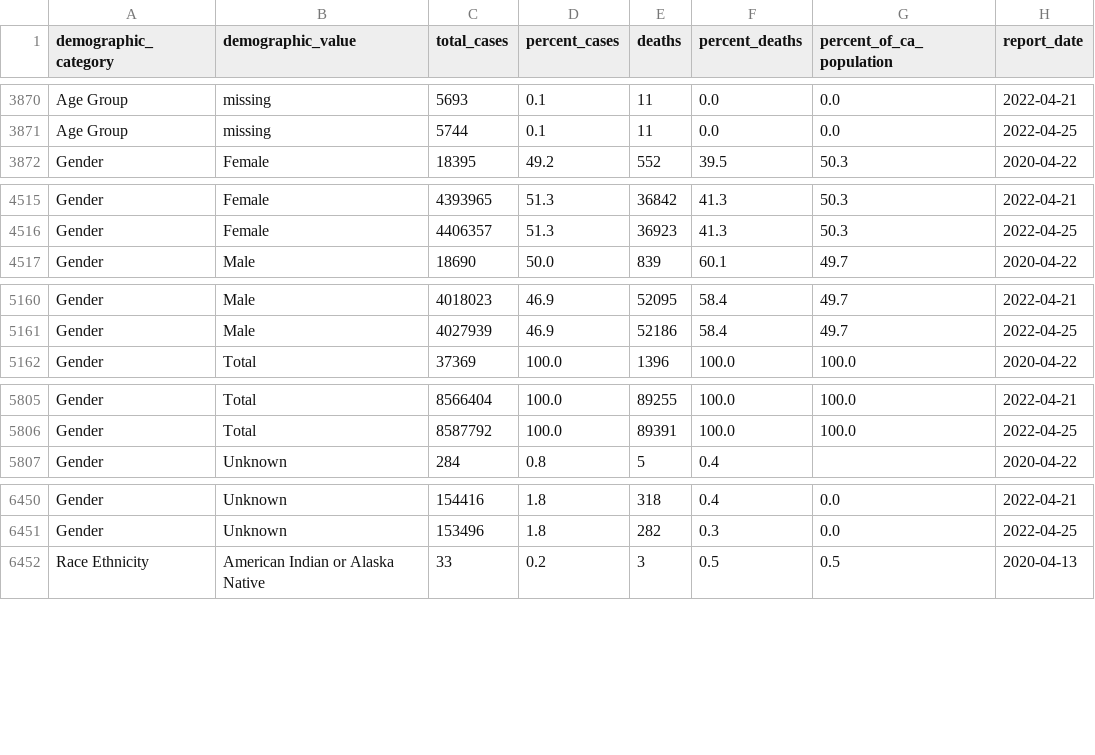
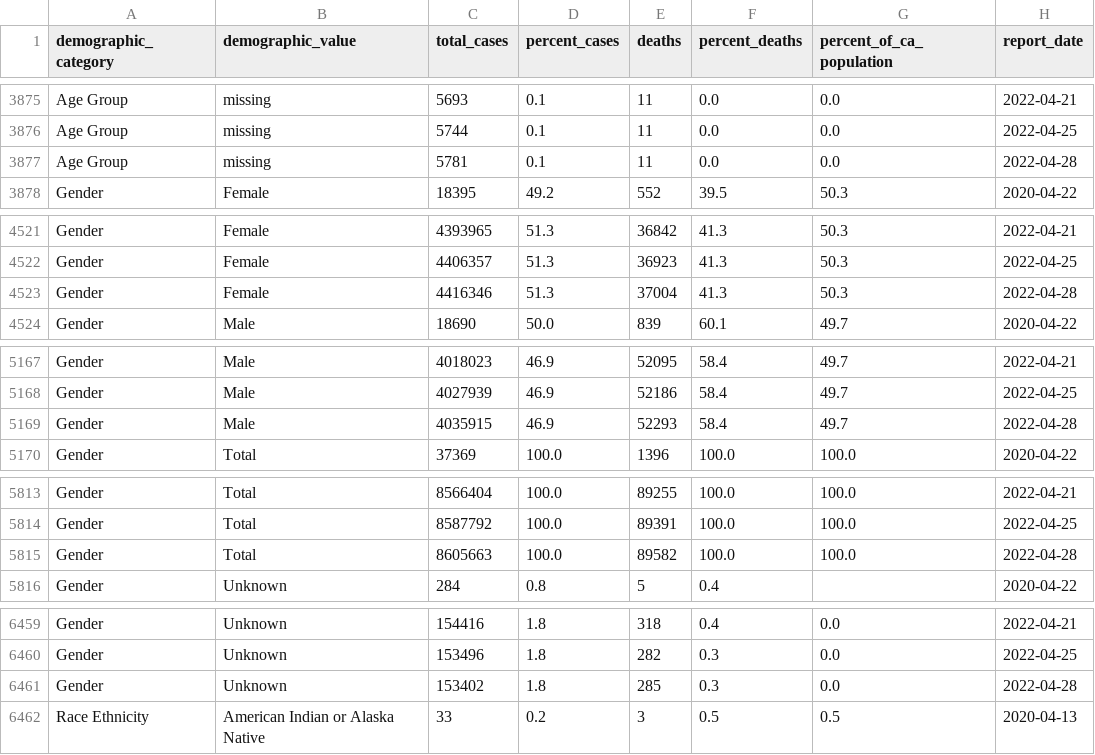
Before and after one commit to vllry/california-COVID-19-timeseries, a CSV file: cases_demographics.csv, drawn as a sheet; only a part is shown, gaps mark what is left out; the diff covers the shown part only.

```diff
--- a/cases_demographics.csv
+++ b/cases_demographics.csv
@@ -3871,2 +3876,3 @@ Age Group,missing,5693,0.1,11,0.0,0.0,2022-04-21
 Age Group,missing,5744,0.1,11,0.0,0.0,2022-04-25
+Age Group,missing,5781,0.1,11,0.0,0.0,2022-04-28
 Gender,Female,18395,49.2,552,39.5,50.3,2020-04-22
@@ -4516,2 +4522,3 @@ Gender,Female,4393965,51.3,36842,41.3,50.3,2022-04-21
 Gender,Female,4406357,51.3,36923,41.3,50.3,2022-04-25
+Gender,Female,4416346,51.3,37004,41.3,50.3,2022-04-28
 Gender,Male,18690,50.0,839,60.1,49.7,2020-04-22
@@ -5161,2 +5168,3 @@ Gender,Male,4018023,46.9,52095,58.4,49.7,2022-04-21
 Gender,Male,4027939,46.9,52186,58.4,49.7,2022-04-25
+Gender,Male,4035915,46.9,52293,58.4,49.7,2022-04-28
 Gender,Total,37369,100.0,1396,100.0,100.0,2020-04-22
@@ -5806,2 +5814,3 @@ Gender,Total,8566404,100.0,89255,100.0,100.0,2022-04-21
 Gender,Total,8587792,100.0,89391,100.0,100.0,2022-04-25
+Gender,Total,8605663,100.0,89582,100.0,100.0,2022-04-28
 Gender,Unknown,284,0.8,5,0.4,,2020-04-22
@@ -6451,2 +6460,3 @@ Gender,Unknown,154416,1.8,318,0.4,0.0,2022-04-21
 Gender,Unknown,153496,1.8,282,0.3,0.0,2022-04-25
+Gender,Unknown,153402,1.8,285,0.3,0.0,2022-04-28
 Race Ethnicity,American Indian or Alaska Native,33,0.2,3,0.5,0.5,2020-04-13
```
Also changed, not shown: 14 added rows elsewhere in this file, 2 other files.
